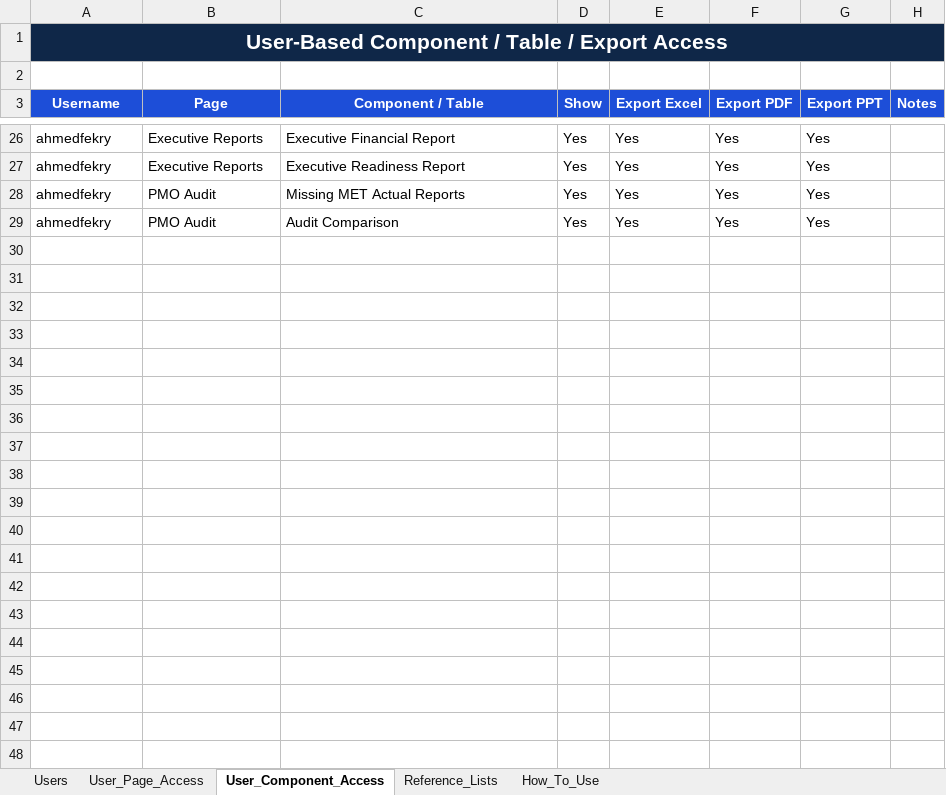
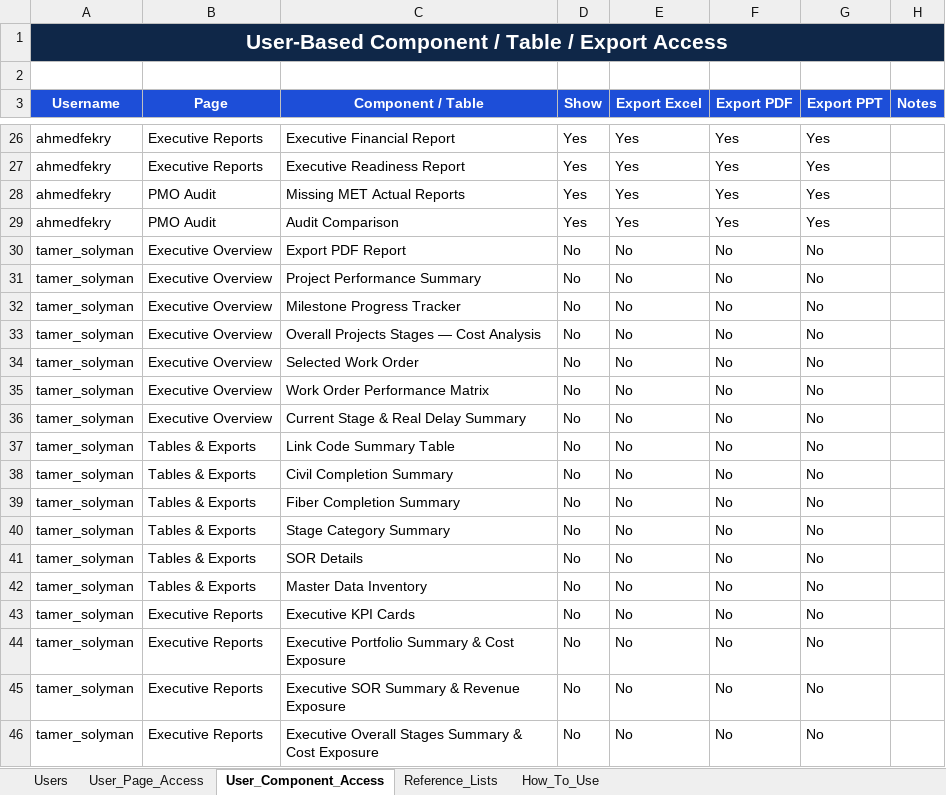
Before and after one commit to ahmedfekry-hub/Dawiyat-PMO-Executive-Portal-V2, an Excel workbook: data/permissions.xlsx, sheet User_Component_Access, drawn as a sheet; only a part is shown, gaps mark what is left out; values as stored, in another font and other column widths than the file's, no borders; conditional formats and table styles not drawn; the diff covers the shown part only; the diff names each change by its address in the sheet, - before the commit and + after, or states it on an @@ line.

Commit message:
Add files via upload

```diff
--- a/data/permissions.xlsx (sheet User_Component_Access)
+++ b/data/permissions.xlsx (sheet User_Component_Access)
@@ row 30 unhidden: tamer_solyman | Executive Overview | Export PDF Report | No | No | No | No @@
@@ row 31 unhidden: tamer_solyman | Executive Overview | Project Performance Summary | No | No | No | No @@
@@ row 32 unhidden: tamer_solyman | Executive Overview | Milestone Progress Tracker | No | No | No | No @@
@@ row 33 unhidden: tamer_solyman | Executive Overview | Overall Projects Stages — Cost Analysis | No | No | No | No @@
@@ row 34 unhidden: tamer_solyman | Executive Overview | Selected Work Order | No | No | No | No @@
@@ row 35 unhidden: tamer_solyman | Executive Overview | Work Order Performance Matrix | No | No | No | No @@
@@ row 36 unhidden: tamer_solyman | Executive Overview | Current Stage & Real Delay Summary | No | No | No | No @@
@@ row 37 unhidden: tamer_solyman | Tables & Exports | Link Code Summary Table | No | No | No | No @@
@@ row 38 unhidden: tamer_solyman | Tables & Exports | Civil Completion Summary | No | No | No | No @@
@@ row 39 unhidden: tamer_solyman | Tables & Exports | Fiber Completion Summary | No | No | No | No @@
@@ row 40 unhidden: tamer_solyman | Tables & Exports | Stage Category Summary | No | No | No | No @@
@@ row 41 unhidden: tamer_solyman | Tables & Exports | SOR Details | No | No | No | No @@
@@ row 42 unhidden: tamer_solyman | Tables & Exports | Master Data Inventory | No | No | No | No @@
@@ row 43 unhidden: tamer_solyman | Executive Reports | Executive KPI Cards | No | No | No | No @@
@@ row 44 unhidden: tamer_solyman | Executive Reports | Executive Portfolio Summary & Cost Exposure | No | No | No | No @@
@@ row 45 unhidden: tamer_solyman | Executive Reports | Executive SOR Summary & Revenue Exposure | No | No | No | No @@
@@ row 46 unhidden: tamer_solyman | Executive Reports | Executive Overall Stages Summary & Cost Exposure | No | No | No | No @@
```
Also changed, not shown: 113 hidden or unhidden rows elsewhere in this sheet, sheet User_Page_Access.
